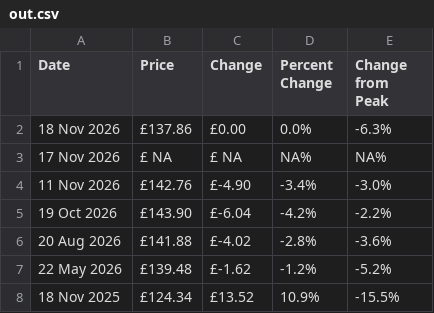
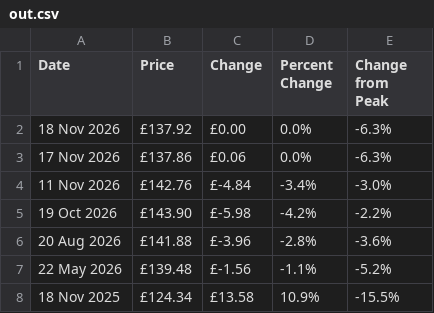
Before and after one commit to alan-y/daily-test, a CSV file: out.csv, drawn as a sheet.

```diff
--- a/out.csv
+++ b/out.csv
@@ -1,8 +1,8 @@
 "Date","Price","Change","Percent Change","Change from Peak"
-"18 Nov 2026","£137.86","£0.00","0.0%","-6.3%"
-"17 Nov 2026","£ NA","£ NA","NA%","NA%"
-"11 Nov 2026","£142.76","£-4.90","-3.4%","-3.0%"
-"19 Oct 2026","£143.90","£-6.04","-4.2%","-2.2%"
-"20 Aug 2026","£141.88","£-4.02","-2.8%","-3.6%"
-"22 May 2026","£139.48","£-1.62","-1.2%","-5.2%"
-"18 Nov 2025","£124.34","£13.52","10.9%","-15.5%"
+"18 Nov 2026","£137.92","£0.00","0.0%","-6.3%"
+"17 Nov 2026","£137.86","£0.06","0.0%","-6.3%"
+"11 Nov 2026","£142.76","£-4.84","-3.4%","-3.0%"
+"19 Oct 2026","£143.90","£-5.98","-4.2%","-2.2%"
+"20 Aug 2026","£141.88","£-3.96","-2.8%","-3.6%"
+"22 May 2026","£139.48","£-1.56","-1.1%","-5.2%"
+"18 Nov 2025","£124.34","£13.58","10.9%","-15.5%"
```
